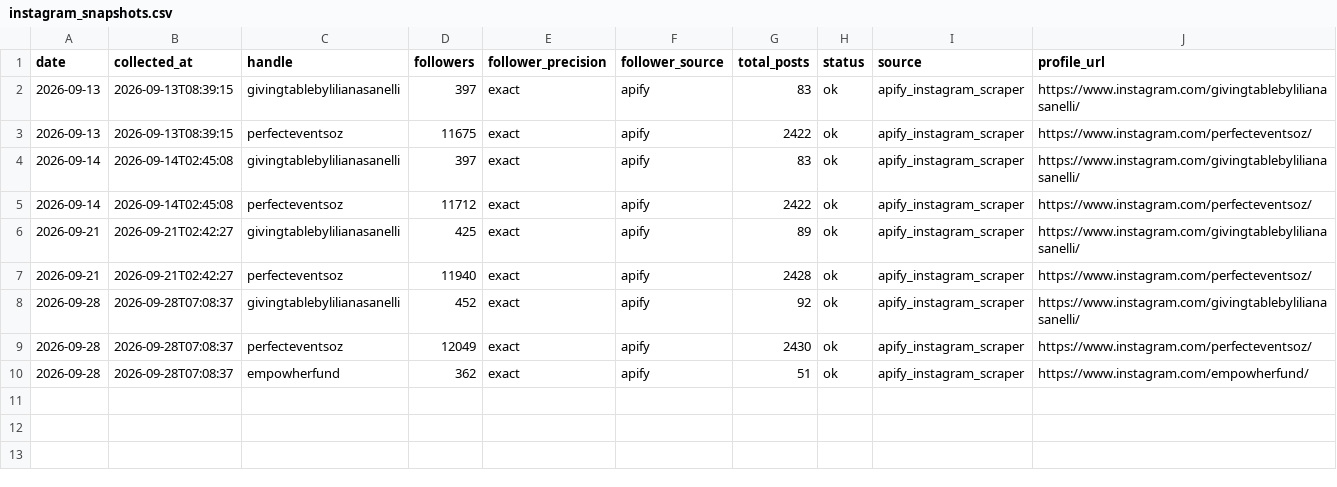
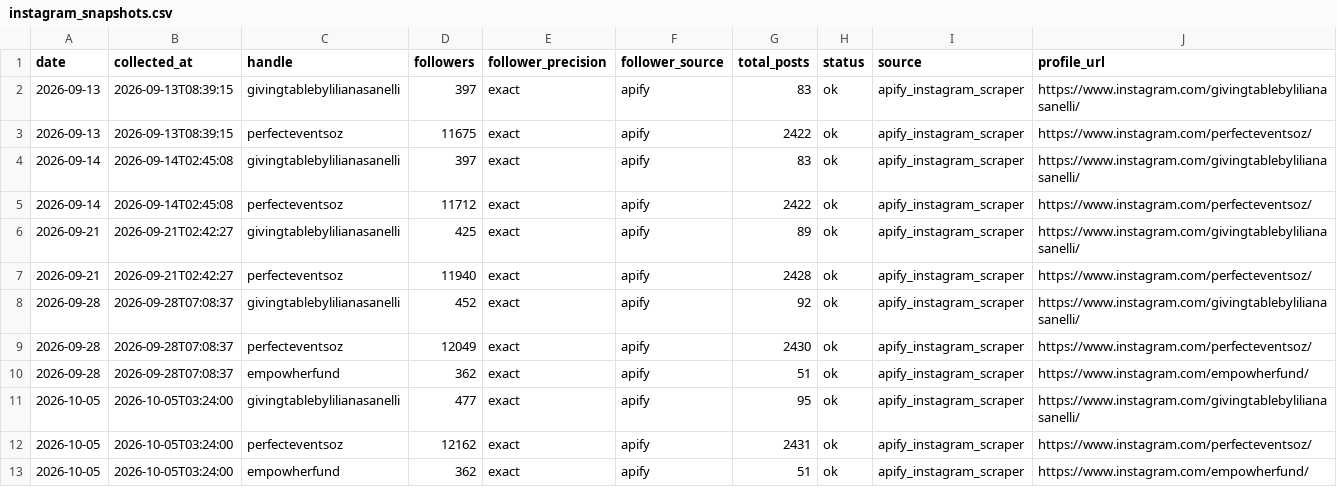
Before and after one commit to tokipaulo19/arsc-instagram-benchmarking, a CSV file: data/thegivingtable/instagram_snapshots.csv, drawn as a sheet; the diff names each change by its address in the sheet, - before the commit and + after, or states it on an @@ line.

```diff
--- a/data/thegivingtable/instagram_snapshots.csv
+++ b/data/thegivingtable/instagram_snapshots.csv
+row 11: 2026-10-05 | 2026-10-05T03:24:00 | givingtablebylilianasanelli | 477 | exact | apify | 95 | ok | apify_instagram_scraper | https://www.instagram.com/givingtablebylilianasanelli/
+row 12: 2026-10-05 | 2026-10-05T03:24:00 | perfecteventsoz | 12162 | exact | apify | 2431 | ok | apify_instagram_scraper | https://www.instagram.com/perfecteventsoz/
+row 13: 2026-10-05 | 2026-10-05T03:24:00 | empowherfund | 362 | exact | apify | 51 | ok | apify_instagram_scraper | https://www.instagram.com/empowherfund/
```
Also changed, not shown: data/thegivingtable/weekly_report.csv.
